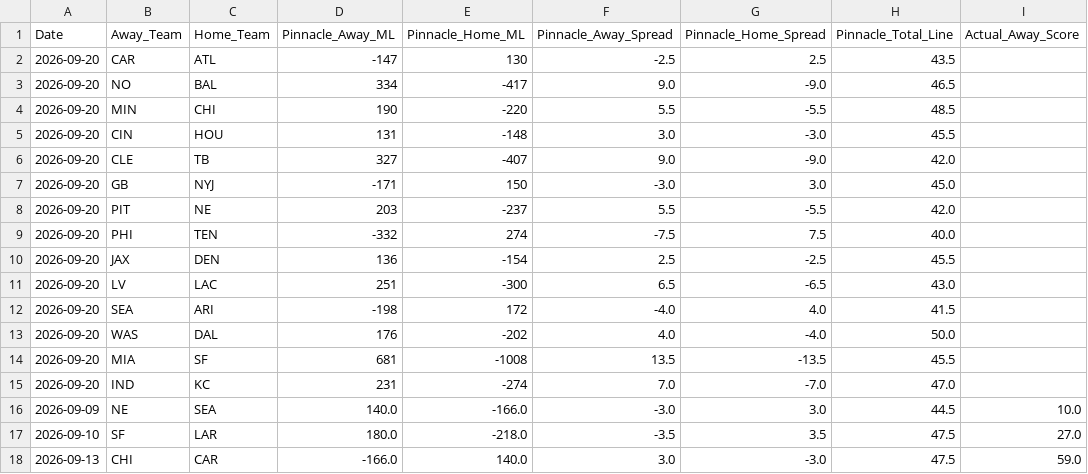
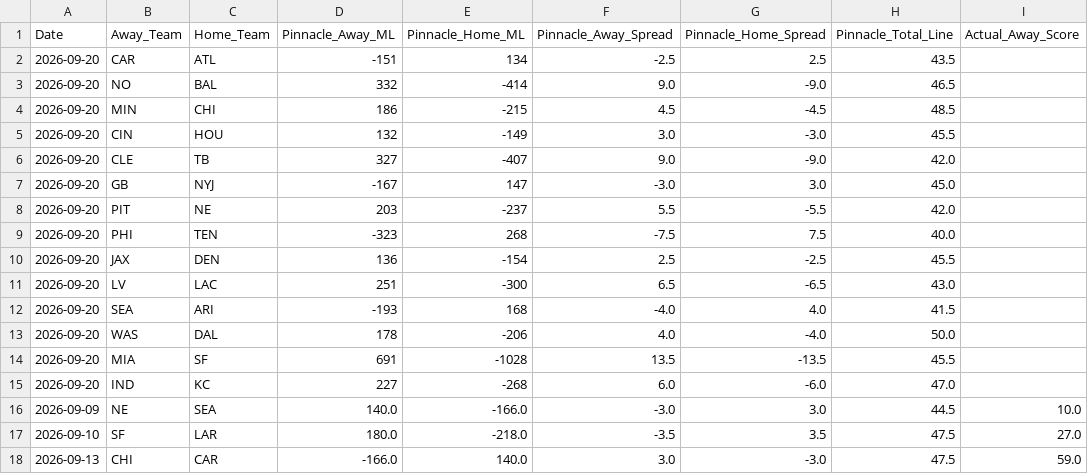
Before and after one commit to matthewmehl14-glitch/NFLMODEL, a CSV file: data/historical_log.csv, drawn as a sheet; only a part is shown; the diff names each change by its address in the sheet, - before the commit and + after, or states it on an @@ line.

```diff
--- a/data/historical_log.csv
+++ b/data/historical_log.csv
-D2 (Pinnacle_Away_ML): -147
+D2 (Pinnacle_Away_ML): -151
-E2 (Pinnacle_Home_ML): 130
+E2 (Pinnacle_Home_ML): 134
-D3 (Pinnacle_Away_ML): 334
+D3 (Pinnacle_Away_ML): 332
-E3 (Pinnacle_Home_ML): -417
+E3 (Pinnacle_Home_ML): -414
-D4 (Pinnacle_Away_ML): 190
+D4 (Pinnacle_Away_ML): 186
-E4 (Pinnacle_Home_ML): -220
+E4 (Pinnacle_Home_ML): -215
-F4 (Pinnacle_Away_Spread): 5.5
+F4 (Pinnacle_Away_Spread): 4.5
-G4 (Pinnacle_Home_Spread): -5.5
+G4 (Pinnacle_Home_Spread): -4.5
-D5 (Pinnacle_Away_ML): 131
+D5 (Pinnacle_Away_ML): 132
-E5 (Pinnacle_Home_ML): -148
+E5 (Pinnacle_Home_ML): -149
-D7 (Pinnacle_Away_ML): -171
+D7 (Pinnacle_Away_ML): -167
-E7 (Pinnacle_Home_ML): 150
+E7 (Pinnacle_Home_ML): 147
-D9 (Pinnacle_Away_ML): -332
+D9 (Pinnacle_Away_ML): -323
-E9 (Pinnacle_Home_ML): 274
+E9 (Pinnacle_Home_ML): 268
-D12 (Pinnacle_Away_ML): -198
+D12 (Pinnacle_Away_ML): -193
-E12 (Pinnacle_Home_ML): 172
+E12 (Pinnacle_Home_ML): 168
-D13 (Pinnacle_Away_ML): 176
+D13 (Pinnacle_Away_ML): 178
-E13 (Pinnacle_Home_ML): -202
+E13 (Pinnacle_Home_ML): -206
-D14 (Pinnacle_Away_ML): 681
+D14 (Pinnacle_Away_ML): 691
-E14 (Pinnacle_Home_ML): -1008
+E14 (Pinnacle_Home_ML): -1028
-D15 (Pinnacle_Away_ML): 231
+D15 (Pinnacle_Away_ML): 227
-E15 (Pinnacle_Home_ML): -274
+E15 (Pinnacle_Home_ML): -268
-F15 (Pinnacle_Away_Spread): 7.0
+F15 (Pinnacle_Away_Spread): 6.0
-G15 (Pinnacle_Home_Spread): -7.0
+G15 (Pinnacle_Home_Spread): -6.0
```
Also changed, not shown: history.csv, 2 other files.
